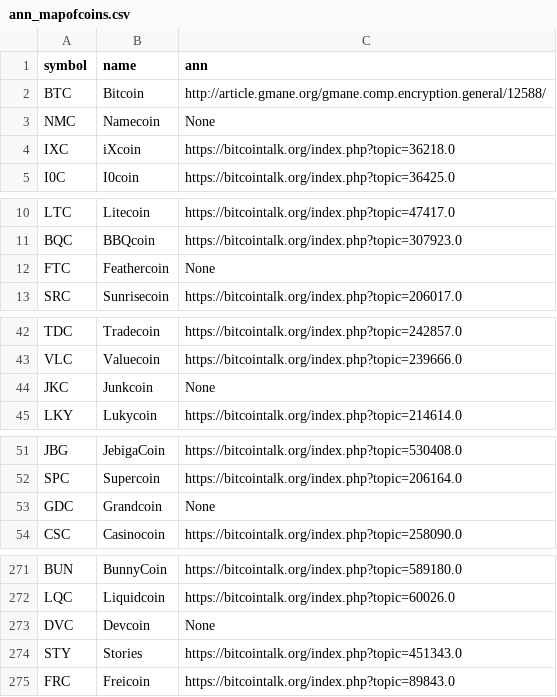
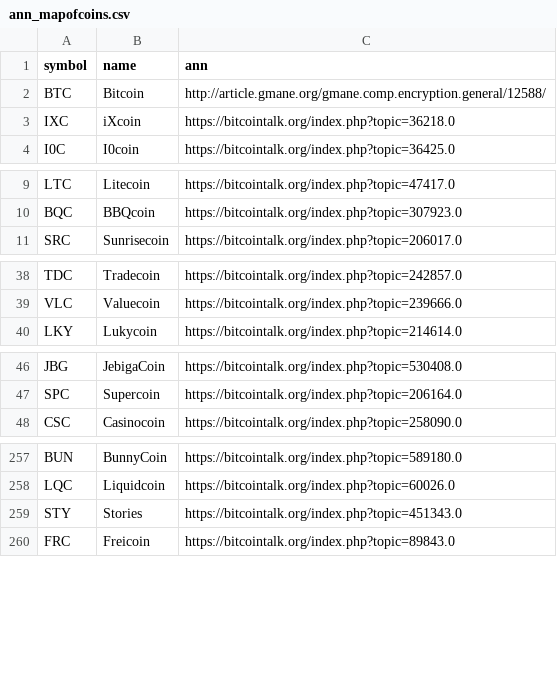
Before and after one commit to nikete/Comunity-Structure-Extremely-Speculative-Asset-Dynamics, a CSV file: data/ann_mapofcoins.csv, drawn as a sheet; only a part is shown, gaps mark what is left out; the diff covers the shown part only.

```diff
--- a/data/ann_mapofcoins.csv
+++ b/data/ann_mapofcoins.csv
@@ -2,3 +2,2 @@ symbol,name,ann
 BTC,Bitcoin,http://article.gmane.org/gmane.comp.encryption.general/12588/
-NMC,Namecoin,None
 IXC,iXcoin,https://bitcointalk.org/index.php?topic=36218.0
@@ -11,3 +10,2 @@ LTC,Litecoin,https://bitcointalk.org/index.php?topic=47417.0
 BQC,BBQcoin,https://bitcointalk.org/index.php?topic=307923.0
-FTC,Feathercoin,None
 SRC,Sunrisecoin,https://bitcointalk.org/index.php?topic=206017.0
@@ -43,3 +39,2 @@ TDC,Tradecoin,https://bitcointalk.org/index.php?topic=242857.0
 VLC,Valuecoin,https://bitcointalk.org/index.php?topic=239666.0
-JKC,Junkcoin,None
 LKY,Lukycoin,https://bitcointalk.org/index.php?topic=214614.0
@@ -52,3 +47,2 @@ JBG,JebigaCoin,https://bitcointalk.org/index.php?topic=530408.0
 SPC,Supercoin,https://bitcointalk.org/index.php?topic=206164.0
-GDC,Grandcoin,None
 CSC,Casinocoin,https://bitcointalk.org/index.php?topic=258090.0
@@ -272,3 +258,2 @@ BUN,BunnyCoin,https://bitcointalk.org/index.php?topic=589180.0
 LQC,Liquidcoin,https://bitcointalk.org/index.php?topic=60026.0
-DVC,Devcoin,None
 STY,Stories,https://bitcointalk.org/index.php?topic=451343.0
```
Also changed, not shown: 20 removed rows elsewhere in this file.
